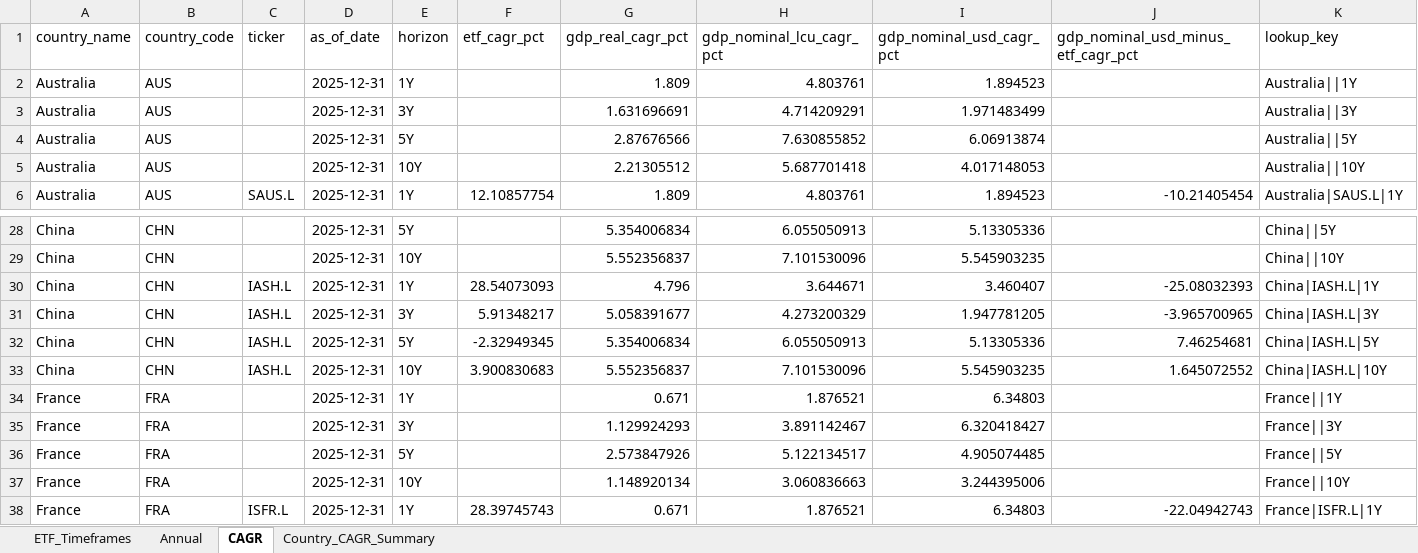
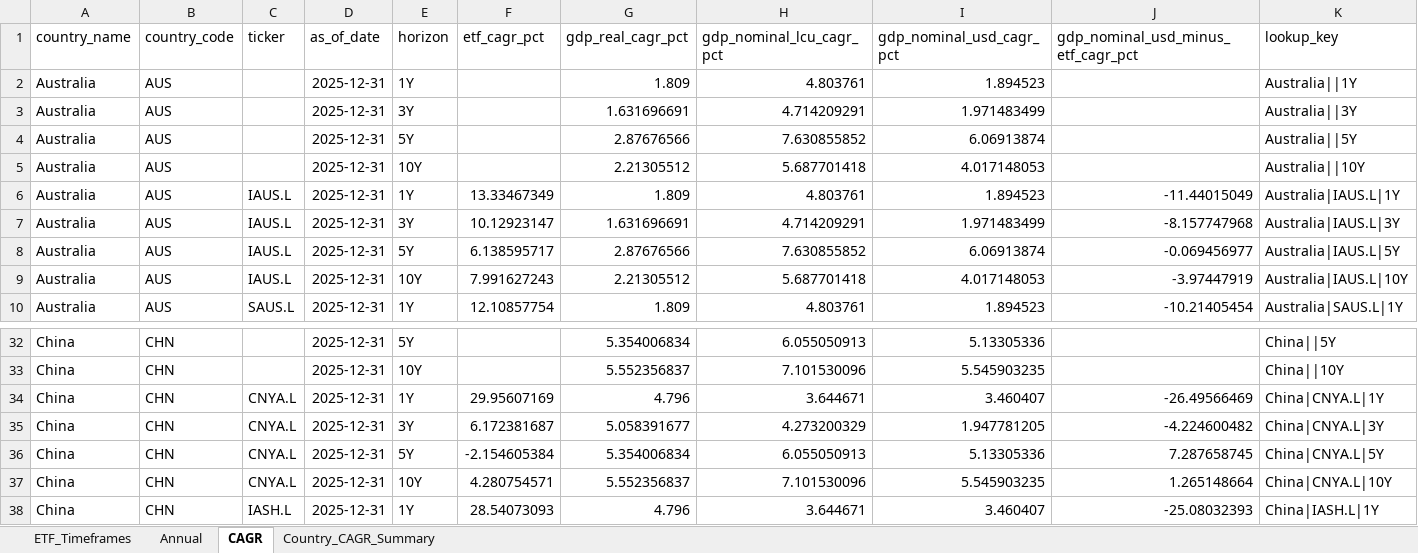
Before and after one commit to RamitChutani/macro-etf-data, an Excel workbook: data/outputs/etf_gdp_dashboard_mvp.xlsx, sheet CAGR, drawn as a sheet; only a part is shown, gaps mark what is left out; the shorter side is filled out with more unchanged rows; values as stored, in another font and other column widths than the file's, no borders; rows hold the shown columns only; the diff names each change by its address in the sheet, - before the commit and + after, or states it on an @@ line.

```diff
--- a/data/outputs/etf_gdp_dashboard_mvp.xlsx (sheet CAGR)
+++ b/data/outputs/etf_gdp_dashboard_mvp.xlsx (sheet CAGR)
+row 6: Australia | AUS | IAUS.L | 2025-12-31 | 1Y | 13.33467349 | 1.809 | 4.803761 | 1.894523 | -11.44015049 | Australia|IAUS.L|1Y
+row 7: Australia | AUS | IAUS.L | 2025-12-31 | 3Y | 10.12923147 | 1.631696691 | 4.714209291 | 1.971483499 | -8.157747968 | Australia|IAUS.L|3Y
+row 8: Australia | AUS | IAUS.L | 2025-12-31 | 5Y | 6.138595717 | 2.87676566 | 7.630855852 | 6.06913874 | -0.069456977 | Australia|IAUS.L|5Y
+row 9: Australia | AUS | IAUS.L | 2025-12-31 | 10Y | 7.991627243 | 2.21305512 | 5.687701418 | 4.017148053 | -3.97447919 | Australia|IAUS.L|10Y
+row 34: China | CHN | CNYA.L | 2025-12-31 | 1Y | 29.95607169 | 4.796 | 3.644671 | 3.460407 | -26.49566469 | China|CNYA.L|1Y
+row 35: China | CHN | CNYA.L | 2025-12-31 | 3Y | 6.172381687 | 5.058391677 | 4.273200329 | 1.947781205 | -4.224600482 | China|CNYA.L|3Y
+row 36: China | CHN | CNYA.L | 2025-12-31 | 5Y | -2.154605384 | 5.354006834 | 6.055050913 | 5.13305336 | 7.287658745 | China|CNYA.L|5Y
+row 37: China | CHN | CNYA.L | 2025-12-31 | 10Y | 4.280754571 | 5.552356837 | 7.101530096 | 5.545903235 | 1.265148664 | China|CNYA.L|10Y
```
Also changed, not shown: sheet ETF_Timeframes, sheet Annual, sheet Country_CAGR_Summary, 8 other files.
